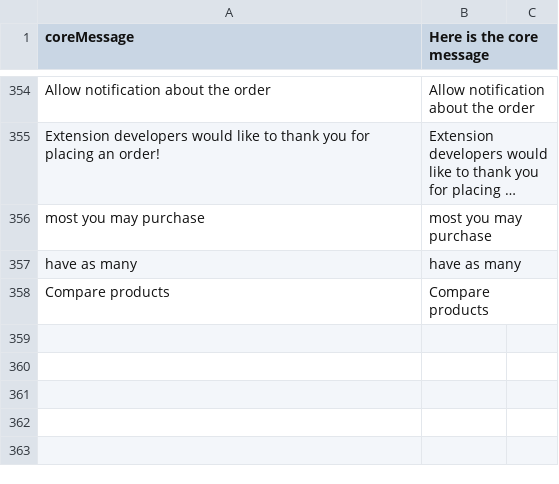
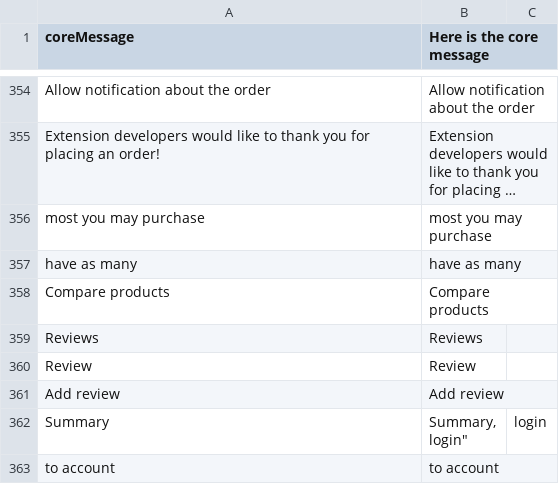
Before and after one commit to nicholidev/vue-store, a CSV file: core/i18n/resource/i18n/en-US.csv, drawn as a sheet; only a part is shown, gaps mark what is left out; long unchanged cells end in …; ↵ is a line break in a cell; the diff names each change by its address in the sheet, - before the commit and + after, or states it on an @@ line.

Commit message:
#648 Product reviews

```diff
--- a/core/i18n/resource/i18n/en-US.csv
+++ b/core/i18n/resource/i18n/en-US.csv
+row 359: Reviews | Reviews
+row 360: Review | Review
+row 361: Add review | Add review
+row 362: Summary | Summary, ↵ login" | login
+row 363: to account | to account
```
Also changed, not shown: 16 other files.
